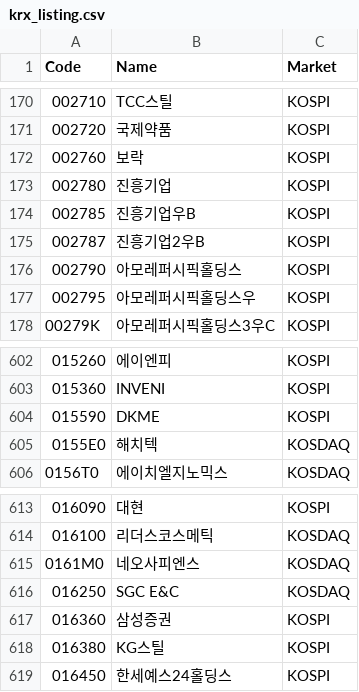
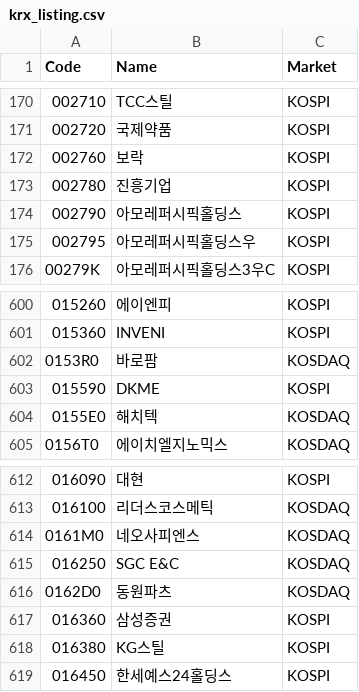
Before and after one commit to shinkiyeol9814-droid/stockapp, a CSV file: data/listing/krx_listing.csv, drawn as a sheet; only a part is shown, gaps mark what is left out.

```diff
--- a/data/listing/krx_listing.csv
+++ b/data/listing/krx_listing.csv
@@ -173,4 +173,2 @@ Code,Name,Market
 002780,진흥기업,KOSPI
-002785,진흥기업우B,KOSPI
-002787,진흥기업2우B,KOSPI
 002790,아모레퍼시픽홀딩스,KOSPI
@@ -603,2 +601,3 @@ Code,Name,Market
 015360,INVENI,KOSPI
+0153R0,바로팜,KOSDAQ
 015590,DKME,KOSPI
@@ -616,2 +615,3 @@ Code,Name,Market
 016250,SGC E&C,KOSDAQ
+0162D0,동원파츠,KOSDAQ
 016360,삼성증권,KOSPI
```
Also changed, not shown: data/listing/krx_industry.csv, 6 other files.
